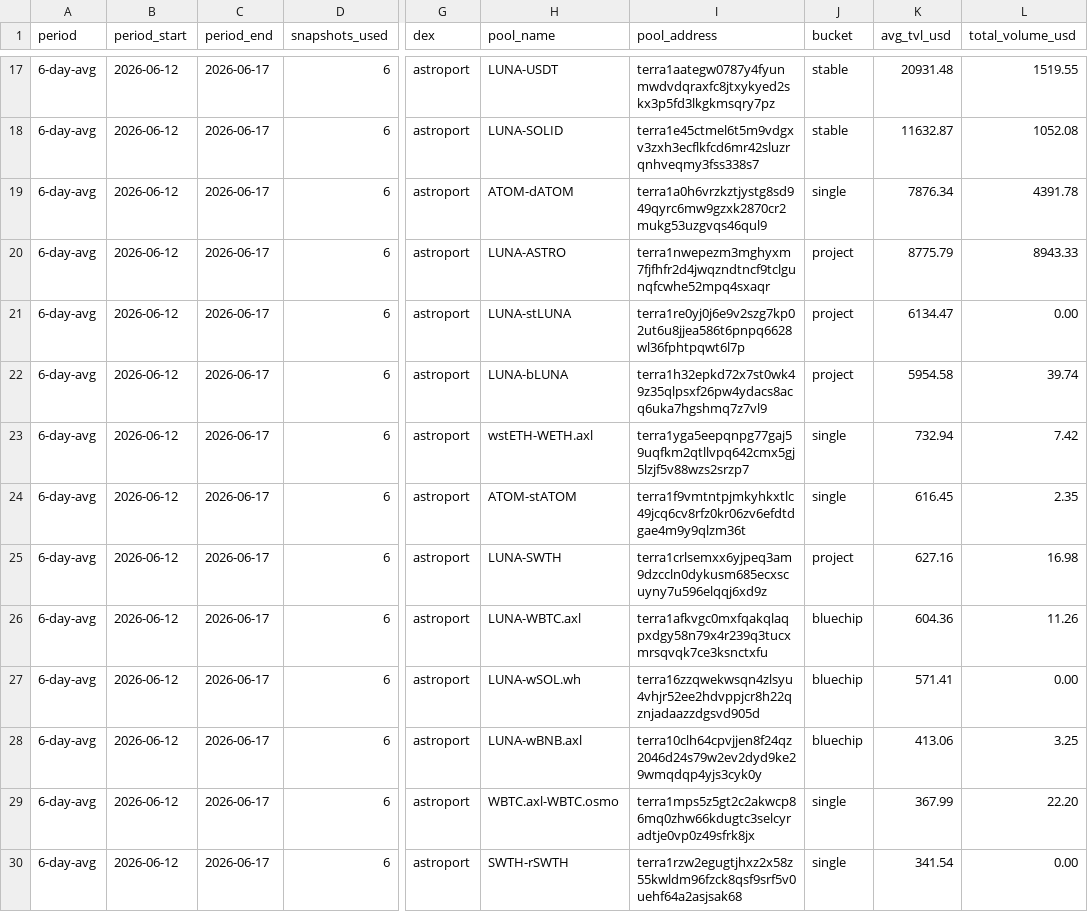
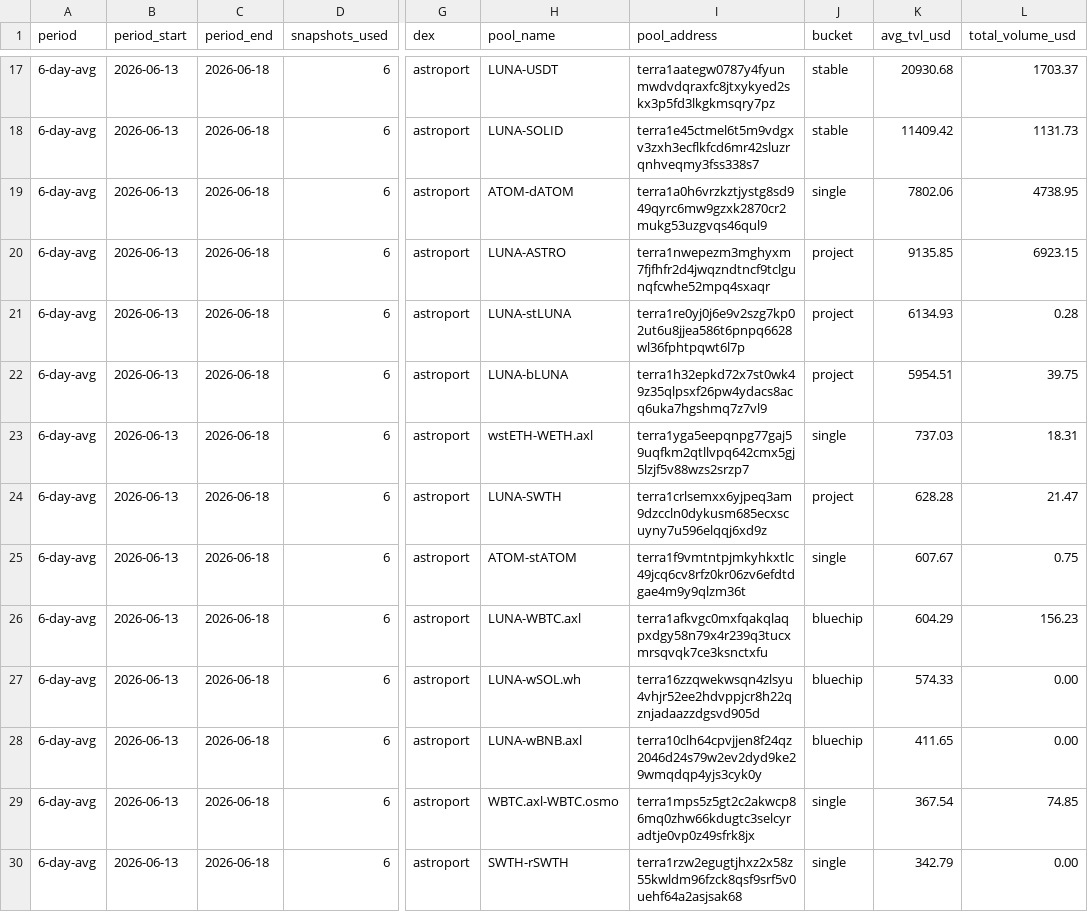
Before and after one commit to defipatriot/astroport-pool-data_2026, a CSV file: 6-day-avg.csv, drawn as a sheet; only a part is shown, gaps mark what is left out; the diff covers the shown part only; the diff names each change by its address in the sheet, - before the commit and + after, or states it on an @@ line.

```diff
--- a/6-day-avg.csv
+++ b/6-day-avg.csv
-B17:B30 (period_start): 2026-06-12
+B17:B30 (period_start): 2026-06-13
-C17:C30 (period_end): 2026-06-17
+C17:C30 (period_end): 2026-06-18
-K17 (avg_tvl_usd): 20931.48
+K17 (avg_tvl_usd): 20930.68
-L17 (total_volume_usd): 1519.55
+L17 (total_volume_usd): 1703.37
-K18 (avg_tvl_usd): 11632.87
+K18 (avg_tvl_usd): 11409.42
-L18 (total_volume_usd): 1052.08
+L18 (total_volume_usd): 1131.73
-K19 (avg_tvl_usd): 7876.34
+K19 (avg_tvl_usd): 7802.06
-L19 (total_volume_usd): 4391.78
+L19 (total_volume_usd): 4738.95
-K20 (avg_tvl_usd): 8775.79
+K20 (avg_tvl_usd): 9135.85
-L20 (total_volume_usd): 8943.33
+L20 (total_volume_usd): 6923.15
-K21 (avg_tvl_usd): 6134.47
+K21 (avg_tvl_usd): 6134.93
-L21 (total_volume_usd): 0.00
+L21 (total_volume_usd): 0.28
-K22 (avg_tvl_usd): 5954.58
+K22 (avg_tvl_usd): 5954.51
-L22 (total_volume_usd): 39.74
+L22 (total_volume_usd): 39.75
-K23 (avg_tvl_usd): 732.94
+K23 (avg_tvl_usd): 737.03
-L23 (total_volume_usd): 7.42
+L23 (total_volume_usd): 18.31
-H24 (pool_name): ATOM-stATOM
+H24 (pool_name): LUNA-SWTH
-I24 (pool_address): terra1f9vmtntpjmkyhkxtlc49jcq6cv8rfz0kr06zv6efdtdgae4m9y9qlzm36t
+I24 (pool_address): terra1crlsemxx6yjpeq3am9dzccln0dykusm685ecxscuyny7u596elqqj6xd9z
-J24 (bucket): single
+J24 (bucket): project
-K24 (avg_tvl_usd): 616.45
+K24 (avg_tvl_usd): 628.28
-L24 (total_volume_usd): 2.35
+L24 (total_volume_usd): 21.47
-H25 (pool_name): LUNA-SWTH
+H25 (pool_name): ATOM-stATOM
-I25 (pool_address): terra1crlsemxx6yjpeq3am9dzccln0dykusm685ecxscuyny7u596elqqj6xd9z
+I25 (pool_address): terra1f9vmtntpjmkyhkxtlc49jcq6cv8rfz0kr06zv6efdtdgae4m9y9qlzm36t
-J25 (bucket): project
+J25 (bucket): single
-K25 (avg_tvl_usd): 627.16
+K25 (avg_tvl_usd): 607.67
-L25 (total_volume_usd): 16.98
+L25 (total_volume_usd): 0.75
-K26 (avg_tvl_usd): 604.36
+K26 (avg_tvl_usd): 604.29
-L26 (total_volume_usd): 11.26
+L26 (total_volume_usd): 156.23
-K27 (avg_tvl_usd): 571.41
+K27 (avg_tvl_usd): 574.33
-K28 (avg_tvl_usd): 413.06
+K28 (avg_tvl_usd): 411.65
-L28 (total_volume_usd): 3.25
+L28 (total_volume_usd): 0.00
-K29 (avg_tvl_usd): 367.99
+K29 (avg_tvl_usd): 367.54
-L29 (total_volume_usd): 22.20
+L29 (total_volume_usd): 74.85
-K30 (avg_tvl_usd): 341.54
+K30 (avg_tvl_usd): 342.79
```
Also changed, not shown: 73 edited cells elsewhere in this file.
